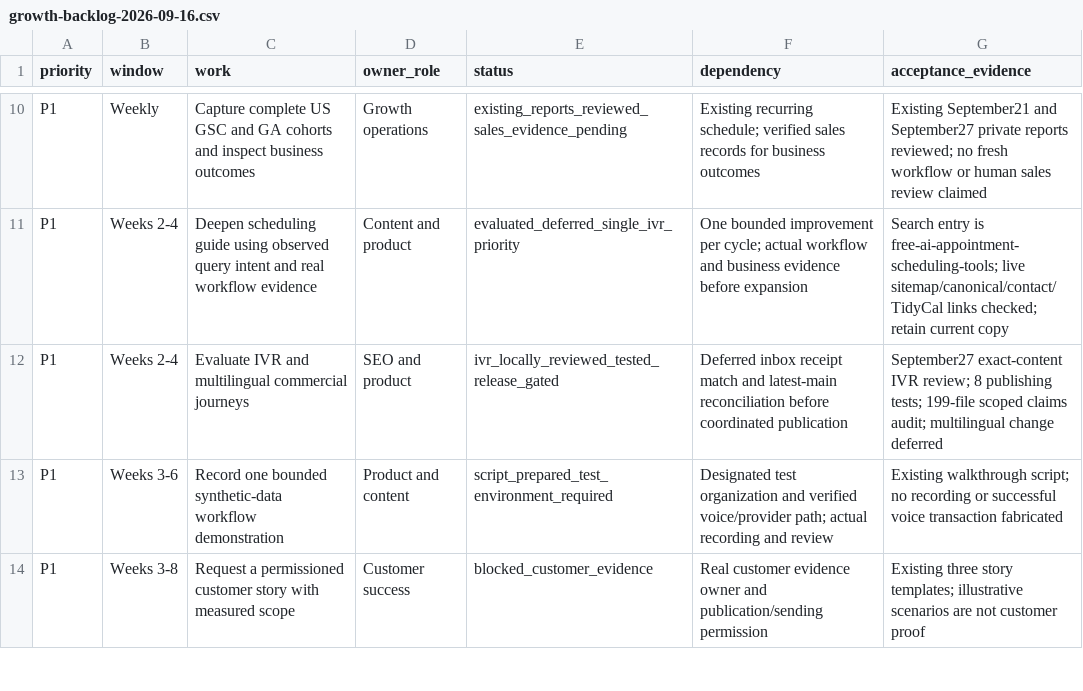
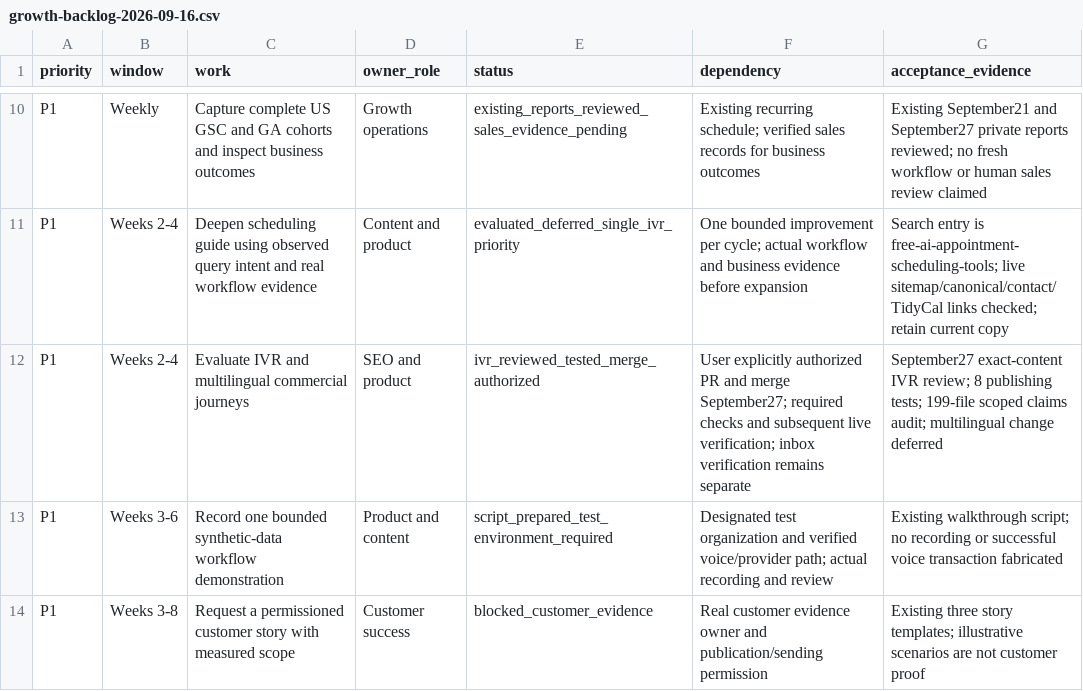
Before and after one commit to allgpt-co/QuickVoice, a CSV file: docs/marketing/seo/growth-backlog-2026-09-16.csv, drawn as a sheet; only a part is shown, gaps mark what is left out.

```diff
--- a/docs/marketing/seo/growth-backlog-2026-09-16.csv
+++ b/docs/marketing/seo/growth-backlog-2026-09-16.csv
@@ -11,3 +11,3 @@ P1,Weekly,Capture complete US GSC and GA cohorts and inspect business outcomes,G
 P1,Weeks 2-4,Deepen scheduling guide using observed query intent and real workflow evidence,Content and product,evaluated_deferred_single_ivr_priority,One bounded improvement per cycle; actual workflow and business evidence before expansion,Search entry is free-ai-appointment-scheduling-tools; live sitemap/canonical/contact/TidyCal links checked; retain current copy
-P1,Weeks 2-4,Evaluate IVR and multilingual commercial journeys,SEO and product,ivr_locally_reviewed_tested_release_gated,Deferred inbox receipt match and latest-main reconciliation before coordinated publication,September27 exact-content IVR review; 8 publishing tests; 199-file scoped claims audit; multilingual change deferred
+P1,Weeks 2-4,Evaluate IVR and multilingual commercial journeys,SEO and product,ivr_reviewed_tested_merge_authorized,User explicitly authorized PR and merge September27; required checks and subsequent live verification; inbox verification remains separate,September27 exact-content IVR review; 8 publishing tests; 199-file scoped claims audit; multilingual change deferred
 P1,Weeks 3-6,Record one bounded synthetic-data workflow demonstration,Product and content,script_prepared_test_environment_required,Designated test organization and verified voice/provider path; actual recording and review,Existing walkthrough script; no recording or successful voice transaction fabricated
```
Also changed, not shown: 2 other files.
